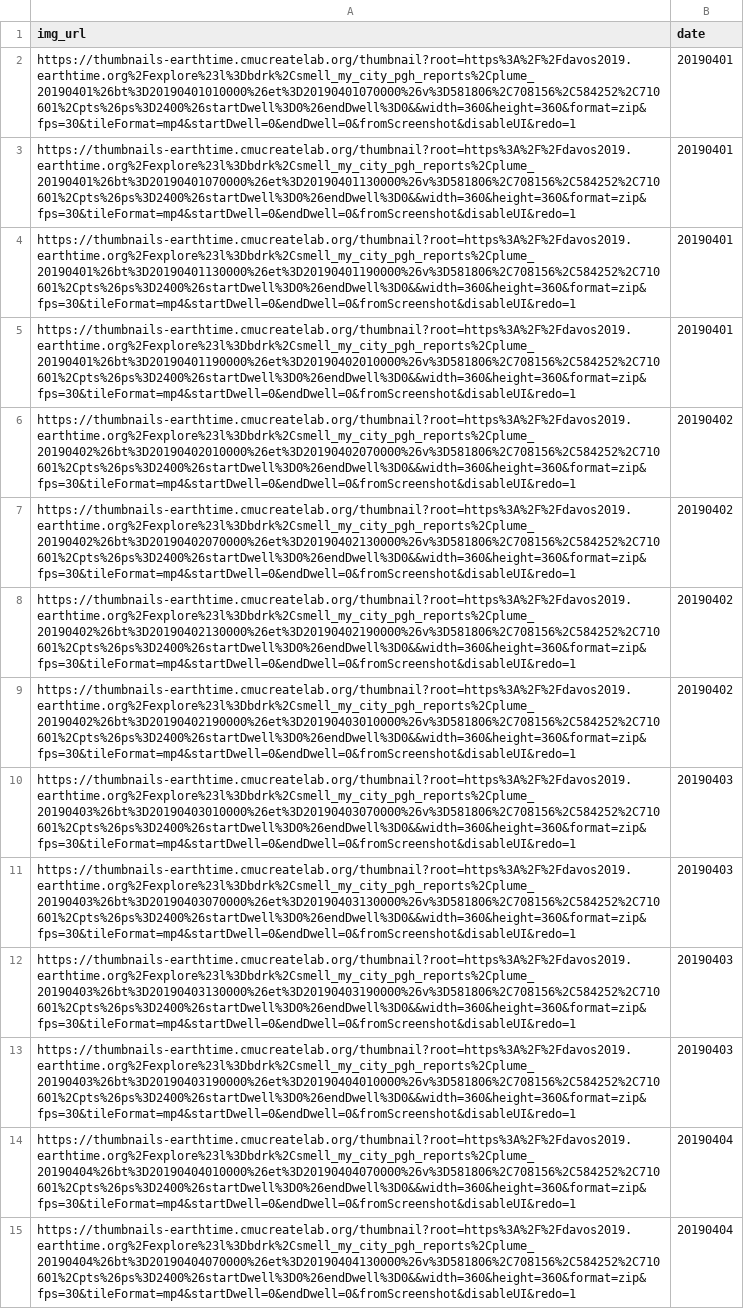
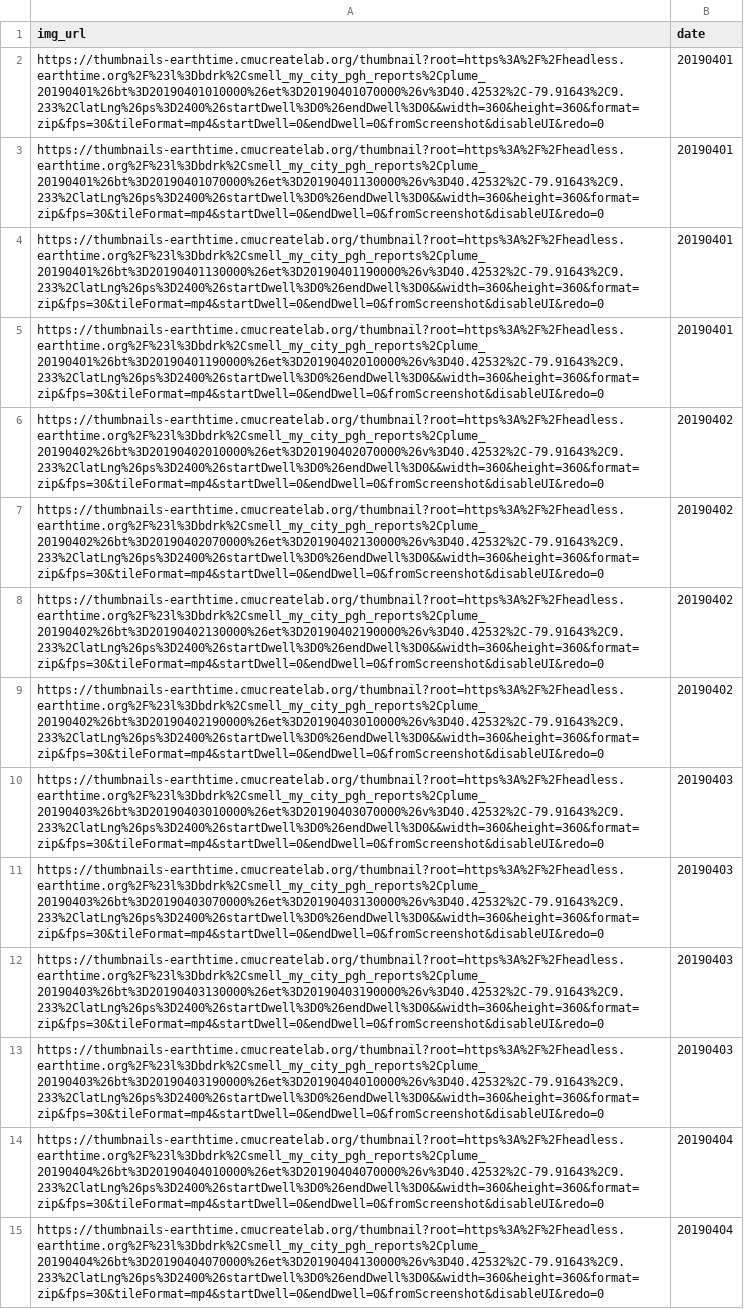
Before and after one commit to CMU-CREATE-Lab/automate-plume-viz, a CSV file: data/earth_time_thumbnail_urls.csv, drawn as a sheet; only a part is shown; the diff covers the shown part only; the diff names each change by its address in the sheet, - before the commit and + after, or states it on an @@ line.

```diff
--- a/data/earth_time_thumbnail_urls.csv
+++ b/data/earth_time_thumbnail_urls.csv
-A2 (img_url): https://thumbnails-earthtime.cmucreatelab.org/thumbnail?root=https%3A%2F%2Fdavos2019.earthtime.org%2Fexplore%23l%3Dbdrk%2Csmell_my_city_pgh_reports%2Cplume_20190401%26bt%3D20190401010000%26et%3D20190401070000%26v%3D581806%2C708156%2C584252%2C710601%2Cpts%26ps%3D2400%26startDwell%3D0%26endDwell%3D0&&width=360&height=360&format=zip&fps=30&tileFormat=mp4&startDwell=0&endDwell=0&fromScreenshot&disableUI&redo=1
+A2 (img_url): https://thumbnails-earthtime.cmucreatelab.org/thumbnail?root=https%3A%2F%2Fheadless.earthtime.org%2F%23l%3Dbdrk%2Csmell_my_city_pgh_reports%2Cplume_20190401%26bt%3D20190401010000%26et%3D20190401070000%26v%3D40.42532%2C-79.91643%2C9.233%2ClatLng%26ps%3D2400%26startDwell%3D0%26endDwell%3D0&&width=360&height=360&format=zip&fps=30&tileFormat=mp4&startDwell=0&endDwell=0&fromScreenshot&disableUI&redo=0
-A3 (img_url): https://thumbnails-earthtime.cmucreatelab.org/thumbnail?root=https%3A%2F%2Fdavos2019.earthtime.org%2Fexplore%23l%3Dbdrk%2Csmell_my_city_pgh_reports%2Cplume_20190401%26bt%3D20190401070000%26et%3D20190401130000%26v%3D581806%2C708156%2C584252%2C710601%2Cpts%26ps%3D2400%26startDwell%3D0%26endDwell%3D0&&width=360&height=360&format=zip&fps=30&tileFormat=mp4&startDwell=0&endDwell=0&fromScreenshot&disableUI&redo=1
+A3 (img_url): https://thumbnails-earthtime.cmucreatelab.org/thumbnail?root=https%3A%2F%2Fheadless.earthtime.org%2F%23l%3Dbdrk%2Csmell_my_city_pgh_reports%2Cplume_20190401%26bt%3D20190401070000%26et%3D20190401130000%26v%3D40.42532%2C-79.91643%2C9.233%2ClatLng%26ps%3D2400%26startDwell%3D0%26endDwell%3D0&&width=360&height=360&format=zip&fps=30&tileFormat=mp4&startDwell=0&endDwell=0&fromScreenshot&disableUI&redo=0
-A4 (img_url): https://thumbnails-earthtime.cmucreatelab.org/thumbnail?root=https%3A%2F%2Fdavos2019.earthtime.org%2Fexplore%23l%3Dbdrk%2Csmell_my_city_pgh_reports%2Cplume_20190401%26bt%3D20190401130000%26et%3D20190401190000%26v%3D581806%2C708156%2C584252%2C710601%2Cpts%26ps%3D2400%26startDwell%3D0%26endDwell%3D0&&width=360&height=360&format=zip&fps=30&tileFormat=mp4&startDwell=0&endDwell=0&fromScreenshot&disableUI&redo=1
+A4 (img_url): https://thumbnails-earthtime.cmucreatelab.org/thumbnail?root=https%3A%2F%2Fheadless.earthtime.org%2F%23l%3Dbdrk%2Csmell_my_city_pgh_reports%2Cplume_20190401%26bt%3D20190401130000%26et%3D20190401190000%26v%3D40.42532%2C-79.91643%2C9.233%2ClatLng%26ps%3D2400%26startDwell%3D0%26endDwell%3D0&&width=360&height=360&format=zip&fps=30&tileFormat=mp4&startDwell=0&endDwell=0&fromScreenshot&disableUI&redo=0
-A5 (img_url): https://thumbnails-earthtime.cmucreatelab.org/thumbnail?root=https%3A%2F%2Fdavos2019.earthtime.org%2Fexplore%23l%3Dbdrk%2Csmell_my_city_pgh_reports%2Cplume_20190401%26bt%3D20190401190000%26et%3D20190402010000%26v%3D581806%2C708156%2C584252%2C710601%2Cpts%26ps%3D2400%26startDwell%3D0%26endDwell%3D0&&width=360&height=360&format=zip&fps=30&tileFormat=mp4&startDwell=0&endDwell=0&fromScreenshot&disableUI&redo=1
+A5 (img_url): https://thumbnails-earthtime.cmucreatelab.org/thumbnail?root=https%3A%2F%2Fheadless.earthtime.org%2F%23l%3Dbdrk%2Csmell_my_city_pgh_reports%2Cplume_20190401%26bt%3D20190401190000%26et%3D20190402010000%26v%3D40.42532%2C-79.91643%2C9.233%2ClatLng%26ps%3D2400%26startDwell%3D0%26endDwell%3D0&&width=360&height=360&format=zip&fps=30&tileFormat=mp4&startDwell=0&endDwell=0&fromScreenshot&disableUI&redo=0
-A6 (img_url): https://thumbnails-earthtime.cmucreatelab.org/thumbnail?root=https%3A%2F%2Fdavos2019.earthtime.org%2Fexplore%23l%3Dbdrk%2Csmell_my_city_pgh_reports%2Cplume_20190402%26bt%3D20190402010000%26et%3D20190402070000%26v%3D581806%2C708156%2C584252%2C710601%2Cpts%26ps%3D2400%26startDwell%3D0%26endDwell%3D0&&width=360&height=360&format=zip&fps=30&tileFormat=mp4&startDwell=0&endDwell=0&fromScreenshot&disableUI&redo=1
+A6 (img_url): https://thumbnails-earthtime.cmucreatelab.org/thumbnail?root=https%3A%2F%2Fheadless.earthtime.org%2F%23l%3Dbdrk%2Csmell_my_city_pgh_reports%2Cplume_20190402%26bt%3D20190402010000%26et%3D20190402070000%26v%3D40.42532%2C-79.91643%2C9.233%2ClatLng%26ps%3D2400%26startDwell%3D0%26endDwell%3D0&&width=360&height=360&format=zip&fps=30&tileFormat=mp4&startDwell=0&endDwell=0&fromScreenshot&disableUI&redo=0
-A7 (img_url): https://thumbnails-earthtime.cmucreatelab.org/thumbnail?root=https%3A%2F%2Fdavos2019.earthtime.org%2Fexplore%23l%3Dbdrk%2Csmell_my_city_pgh_reports%2Cplume_20190402%26bt%3D20190402070000%26et%3D20190402130000%26v%3D581806%2C708156%2C584252%2C710601%2Cpts%26ps%3D2400%26startDwell%3D0%26endDwell%3D0&&width=360&height=360&format=zip&fps=30&tileFormat=mp4&startDwell=0&endDwell=0&fromScreenshot&disableUI&redo=1
+A7 (img_url): https://thumbnails-earthtime.cmucreatelab.org/thumbnail?root=https%3A%2F%2Fheadless.earthtime.org%2F%23l%3Dbdrk%2Csmell_my_city_pgh_reports%2Cplume_20190402%26bt%3D20190402070000%26et%3D20190402130000%26v%3D40.42532%2C-79.91643%2C9.233%2ClatLng%26ps%3D2400%26startDwell%3D0%26endDwell%3D0&&width=360&height=360&format=zip&fps=30&tileFormat=mp4&startDwell=0&endDwell=0&fromScreenshot&disableUI&redo=0
-A8 (img_url): https://thumbnails-earthtime.cmucreatelab.org/thumbnail?root=https%3A%2F%2Fdavos2019.earthtime.org%2Fexplore%23l%3Dbdrk%2Csmell_my_city_pgh_reports%2Cplume_20190402%26bt%3D20190402130000%26et%3D20190402190000%26v%3D581806%2C708156%2C584252%2C710601%2Cpts%26ps%3D2400%26startDwell%3D0%26endDwell%3D0&&width=360&height=360&format=zip&fps=30&tileFormat=mp4&startDwell=0&endDwell=0&fromScreenshot&disableUI&redo=1
+A8 (img_url): https://thumbnails-earthtime.cmucreatelab.org/thumbnail?root=https%3A%2F%2Fheadless.earthtime.org%2F%23l%3Dbdrk%2Csmell_my_city_pgh_reports%2Cplume_20190402%26bt%3D20190402130000%26et%3D20190402190000%26v%3D40.42532%2C-79.91643%2C9.233%2ClatLng%26ps%3D2400%26startDwell%3D0%26endDwell%3D0&&width=360&height=360&format=zip&fps=30&tileFormat=mp4&startDwell=0&endDwell=0&fromScreenshot&disableUI&redo=0
-A9 (img_url): https://thumbnails-earthtime.cmucreatelab.org/thumbnail?root=https%3A%2F%2Fdavos2019.earthtime.org%2Fexplore%23l%3Dbdrk%2Csmell_my_city_pgh_reports%2Cplume_20190402%26bt%3D20190402190000%26et%3D20190403010000%26v%3D581806%2C708156%2C584252%2C710601%2Cpts%26ps%3D2400%26startDwell%3D0%26endDwell%3D0&&width=360&height=360&format=zip&fps=30&tileFormat=mp4&startDwell=0&endDwell=0&fromScreenshot&disableUI&redo=1
+A9 (img_url): https://thumbnails-earthtime.cmucreatelab.org/thumbnail?root=https%3A%2F%2Fheadless.earthtime.org%2F%23l%3Dbdrk%2Csmell_my_city_pgh_reports%2Cplume_20190402%26bt%3D20190402190000%26et%3D20190403010000%26v%3D40.42532%2C-79.91643%2C9.233%2ClatLng%26ps%3D2400%26startDwell%3D0%26endDwell%3D0&&width=360&height=360&format=zip&fps=30&tileFormat=mp4&startDwell=0&endDwell=0&fromScreenshot&disableUI&redo=0
-A10 (img_url): https://thumbnails-earthtime.cmucreatelab.org/thumbnail?root=https%3A%2F%2Fdavos2019.earthtime.org%2Fexplore%23l%3Dbdrk%2Csmell_my_city_pgh_reports%2Cplume_20190403%26bt%3D20190403010000%26et%3D20190403070000%26v%3D581806%2C708156%2C584252%2C710601%2Cpts%26ps%3D2400%26startDwell%3D0%26endDwell%3D0&&width=360&height=360&format=zip&fps=30&tileFormat=mp4&startDwell=0&endDwell=0&fromScreenshot&disableUI&redo=1
+A10 (img_url): https://thumbnails-earthtime.cmucreatelab.org/thumbnail?root=https%3A%2F%2Fheadless.earthtime.org%2F%23l%3Dbdrk%2Csmell_my_city_pgh_reports%2Cplume_20190403%26bt%3D20190403010000%26et%3D20190403070000%26v%3D40.42532%2C-79.91643%2C9.233%2ClatLng%26ps%3D2400%26startDwell%3D0%26endDwell%3D0&&width=360&height=360&format=zip&fps=30&tileFormat=mp4&startDwell=0&endDwell=0&fromScreenshot&disableUI&redo=0
-A11 (img_url): https://thumbnails-earthtime.cmucreatelab.org/thumbnail?root=https%3A%2F%2Fdavos2019.earthtime.org%2Fexplore%23l%3Dbdrk%2Csmell_my_city_pgh_reports%2Cplume_20190403%26bt%3D20190403070000%26et%3D20190403130000%26v%3D581806%2C708156%2C584252%2C710601%2Cpts%26ps%3D2400%26startDwell%3D0%26endDwell%3D0&&width=360&height=360&format=zip&fps=30&tileFormat=mp4&startDwell=0&endDwell=0&fromScreenshot&disableUI&redo=1
+A11 (img_url): https://thumbnails-earthtime.cmucreatelab.org/thumbnail?root=https%3A%2F%2Fheadless.earthtime.org%2F%23l%3Dbdrk%2Csmell_my_city_pgh_reports%2Cplume_20190403%26bt%3D20190403070000%26et%3D20190403130000%26v%3D40.42532%2C-79.91643%2C9.233%2ClatLng%26ps%3D2400%26startDwell%3D0%26endDwell%3D0&&width=360&height=360&format=zip&fps=30&tileFormat=mp4&startDwell=0&endDwell=0&fromScreenshot&disableUI&redo=0
-A12 (img_url): https://thumbnails-earthtime.cmucreatelab.org/thumbnail?root=https%3A%2F%2Fdavos2019.earthtime.org%2Fexplore%23l%3Dbdrk%2Csmell_my_city_pgh_reports%2Cplume_20190403%26bt%3D20190403130000%26et%3D20190403190000%26v%3D581806%2C708156%2C584252%2C710601%2Cpts%26ps%3D2400%26startDwell%3D0%26endDwell%3D0&&width=360&height=360&format=zip&fps=30&tileFormat=mp4&startDwell=0&endDwell=0&fromScreenshot&disableUI&redo=1
+A12 (img_url): https://thumbnails-earthtime.cmucreatelab.org/thumbnail?root=https%3A%2F%2Fheadless.earthtime.org%2F%23l%3Dbdrk%2Csmell_my_city_pgh_reports%2Cplume_20190403%26bt%3D20190403130000%26et%3D20190403190000%26v%3D40.42532%2C-79.91643%2C9.233%2ClatLng%26ps%3D2400%26startDwell%3D0%26endDwell%3D0&&width=360&height=360&format=zip&fps=30&tileFormat=mp4&startDwell=0&endDwell=0&fromScreenshot&disableUI&redo=0
-A13 (img_url): https://thumbnails-earthtime.cmucreatelab.org/thumbnail?root=https%3A%2F%2Fdavos2019.earthtime.org%2Fexplore%23l%3Dbdrk%2Csmell_my_city_pgh_reports%2Cplume_20190403%26bt%3D20190403190000%26et%3D20190404010000%26v%3D581806%2C708156%2C584252%2C710601%2Cpts%26ps%3D2400%26startDwell%3D0%26endDwell%3D0&&width=360&height=360&format=zip&fps=30&tileFormat=mp4&startDwell=0&endDwell=0&fromScreenshot&disableUI&redo=1
+A13 (img_url): https://thumbnails-earthtime.cmucreatelab.org/thumbnail?root=https%3A%2F%2Fheadless.earthtime.org%2F%23l%3Dbdrk%2Csmell_my_city_pgh_reports%2Cplume_20190403%26bt%3D20190403190000%26et%3D20190404010000%26v%3D40.42532%2C-79.91643%2C9.233%2ClatLng%26ps%3D2400%26startDwell%3D0%26endDwell%3D0&&width=360&height=360&format=zip&fps=30&tileFormat=mp4&startDwell=0&endDwell=0&fromScreenshot&disableUI&redo=0
-A14 (img_url): https://thumbnails-earthtime.cmucreatelab.org/thumbnail?root=https%3A%2F%2Fdavos2019.earthtime.org%2Fexplore%23l%3Dbdrk%2Csmell_my_city_pgh_reports%2Cplume_20190404%26bt%3D20190404010000%26et%3D20190404070000%26v%3D581806%2C708156%2C584252%2C710601%2Cpts%26ps%3D2400%26startDwell%3D0%26endDwell%3D0&&width=360&height=360&format=zip&fps=30&tileFormat=mp4&startDwell=0&endDwell=0&fromScreenshot&disableUI&redo=1
+A14 (img_url): https://thumbnails-earthtime.cmucreatelab.org/thumbnail?root=https%3A%2F%2Fheadless.earthtime.org%2F%23l%3Dbdrk%2Csmell_my_city_pgh_reports%2Cplume_20190404%26bt%3D20190404010000%26et%3D20190404070000%26v%3D40.42532%2C-79.91643%2C9.233%2ClatLng%26ps%3D2400%26startDwell%3D0%26endDwell%3D0&&width=360&height=360&format=zip&fps=30&tileFormat=mp4&startDwell=0&endDwell=0&fromScreenshot&disableUI&redo=0
-A15 (img_url): https://thumbnails-earthtime.cmucreatelab.org/thumbnail?root=https%3A%2F%2Fdavos2019.earthtime.org%2Fexplore%23l%3Dbdrk%2Csmell_my_city_pgh_reports%2Cplume_20190404%26bt%3D20190404070000%26et%3D20190404130000%26v%3D581806%2C708156%2C584252%2C710601%2Cpts%26ps%3D2400%26startDwell%3D0%26endDwell%3D0&&width=360&height=360&format=zip&fps=30&tileFormat=mp4&startDwell=0&endDwell=0&fromScreenshot&disableUI&redo=1
+A15 (img_url): https://thumbnails-earthtime.cmucreatelab.org/thumbnail?root=https%3A%2F%2Fheadless.earthtime.org%2F%23l%3Dbdrk%2Csmell_my_city_pgh_reports%2Cplume_20190404%26bt%3D20190404070000%26et%3D20190404130000%26v%3D40.42532%2C-79.91643%2C9.233%2ClatLng%26ps%3D2400%26startDwell%3D0%26endDwell%3D0&&width=360&height=360&format=zip&fps=30&tileFormat=mp4&startDwell=0&endDwell=0&fromScreenshot&disableUI&redo=0
```
Also changed, not shown: 106 edited cells elsewhere in this file, data/earth_time_layer_template.csv, data/earth_time_share_urls.csv, 3 other files.
